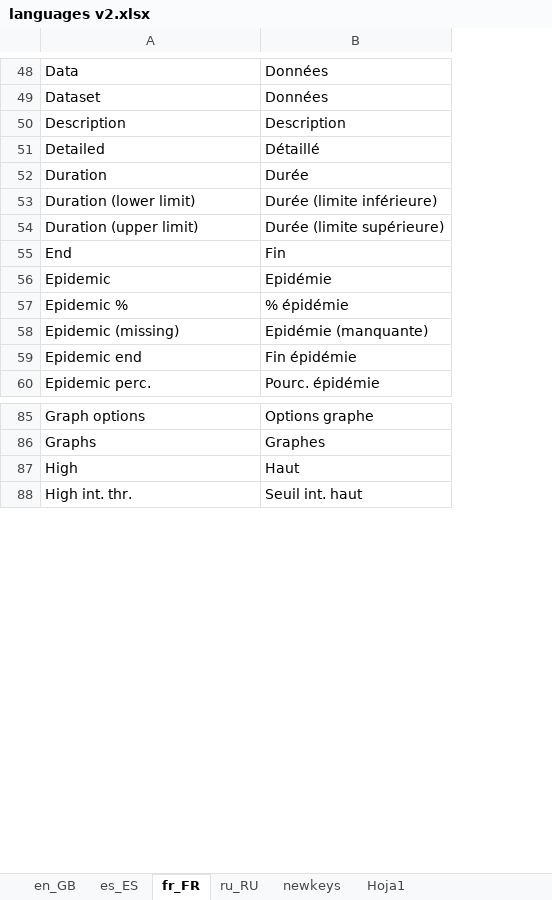
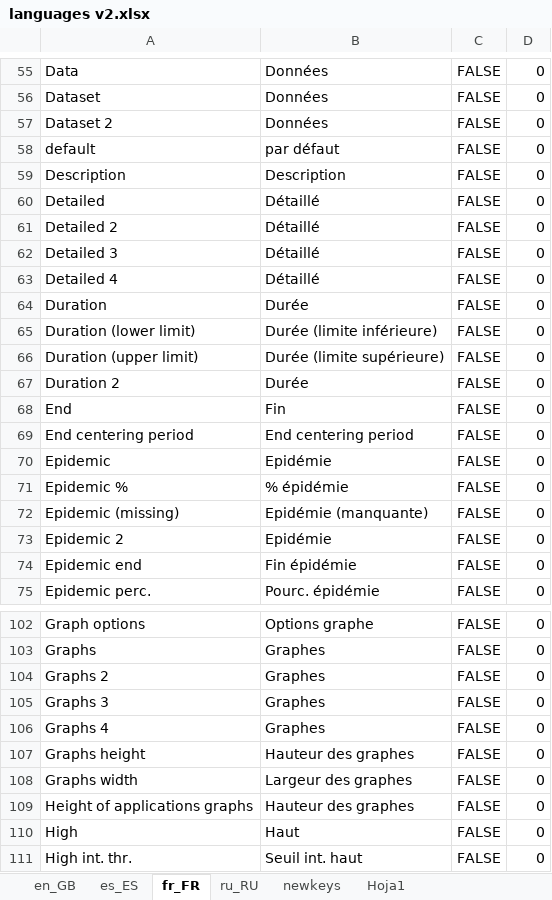
Before and after one commit to lozalojo/memapp, an Excel workbook: inst/shinyapp/lang/languages v2.xlsx, sheet fr_FR, drawn as a sheet; only a part is shown, gaps mark what is left out; values as stored, in another font and other column widths than the file's, no borders; the diff covers the shown part only; the diff names each change by its address in the sheet, - before the commit and + after, or states it on an @@ line.

```diff
--- a/inst/shinyapp/lang/languages v2.xlsx (sheet fr_FR)
+++ b/inst/shinyapp/lang/languages v2.xlsx (sheet fr_FR)
+column C, rows 55-56: FALSE | FALSE; rows 59-60: FALSE | FALSE; rows 64-66: all FALSE; row 68: FALSE; rows 70-72: all FALSE; rows 74-75: FALSE | FALSE; rows 102-103: FALSE | FALSE; rows 110-111: FALSE | FALSE
+column D, rows 55-56: 0 | 0; rows 59-60: 0 | 0; rows 64-66: all 0; row 68: 0; rows 70-72: all 0; rows 74-75: 0 | 0; rows 102-103: 0 | 0; rows 110-111: 0 | 0
+row 57: Dataset 2 | Données | FALSE | 0
@@ row 303 moved to row 58: default @@
+row 61: Detailed 2 | Détaillé | FALSE | 0
+row 62: Detailed 3 | Détaillé | FALSE | 0
+row 63: Detailed 4 | Détaillé | FALSE | 0
+row 67: Duration 2 | Durée | FALSE | 0
@@ row 289 moved to row 69: End centering period @@
+row 73: Epidemic 2 | Epidémie | FALSE | 0
+row 104: Graphs 2 | Graphes | FALSE | 0
+row 105: Graphs 3 | Graphes | FALSE | 0
+row 106: Graphs 4 | Graphes | FALSE | 0
+row 107: Graphs height | Hauteur des graphes | FALSE | 0
+row 108: Graphs width | Largeur des graphes | FALSE | 0
+row 109: Height of applications graphs | Hauteur des graphes | FALSE | 0
```
Also changed, not shown: 15 added rows, 8 removed rows, 69 moved rows and 4 edited cells elsewhere in this sheet, sheet newkeys, sheet ru_RU, sheet es_ES, sheet en_GB, 6 other files.
